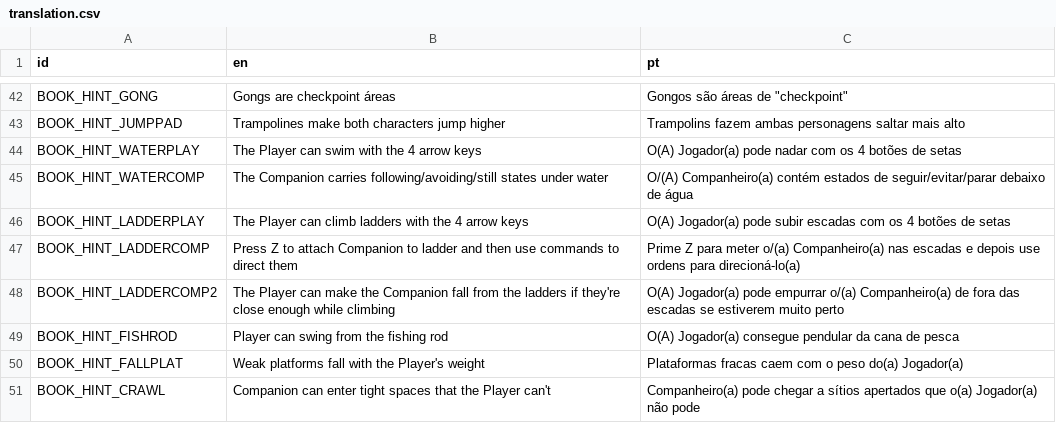
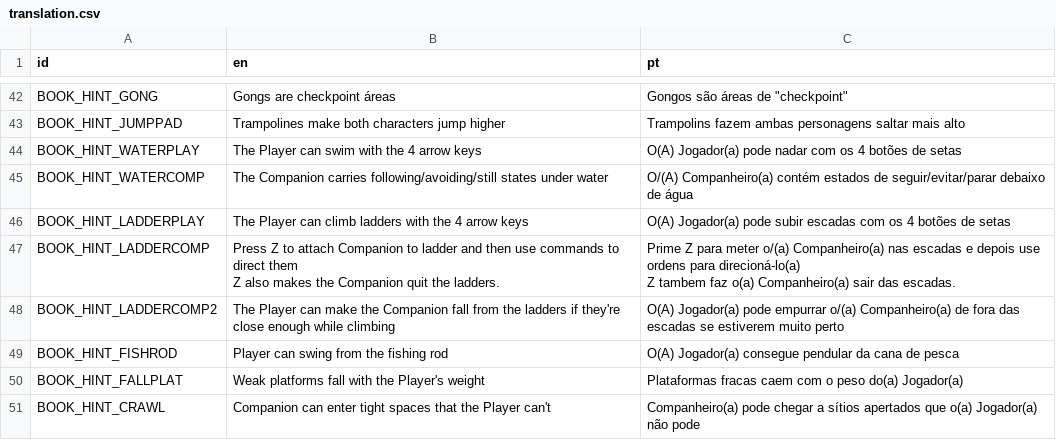
Before and after one commit to EyeBallTank/PROJECT-NORTUBEL-main-ish, a CSV file: assets/localization/translation.csv, drawn as a sheet; only a part is shown, gaps mark what is left out.

```diff
--- a/assets/localization/translation.csv
+++ b/assets/localization/translation.csv
@@ -176,3 +176,5 @@ BOOK_HINT_WATERCOMP,The Companion carries following/avoiding/still states under
 BOOK_HINT_LADDERPLAY,The Player can climb ladders with the 4 arrow keys,O(A) Jogador(a) pode subir escadas com os 4 botões de setas
-BOOK_HINT_LADDERCOMP,Press Z to attach Companion to ladder and then use commands to direct them,Prime Z para meter o/(a) Companheiro(a) nas escadas e depois use ordens para direcioná-lo(a)
+BOOK_HINT_LADDERCOMP,"Press Z to attach Companion to ladder and then use commands to direct them
+Z also makes the Companion quit the ladders.","Prime Z para meter o/(a) Companheiro(a) nas escadas e depois use ordens para direcioná-lo(a)
+Z tambem faz o(a) Companheiro(a) sair das escadas."
 BOOK_HINT_LADDERCOMP2,The Player can make the Companion fall from the ladders if they're close enough while climbing,O(A) Jogador(a) pode empurrar o/(a) Companheiro(a) de fora das escadas se estiverem muito perto
```
Also changed, not shown: 1 other file.
